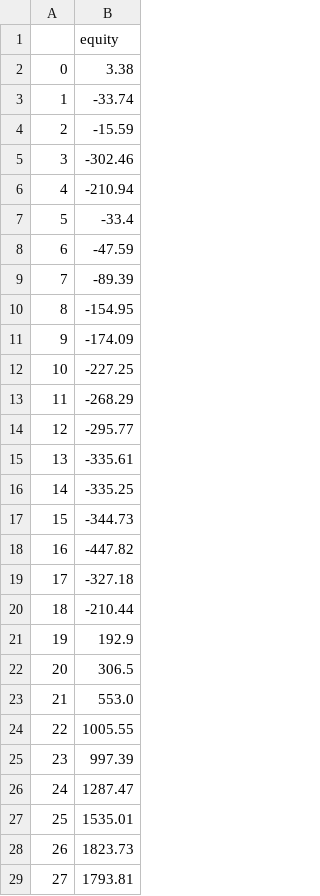
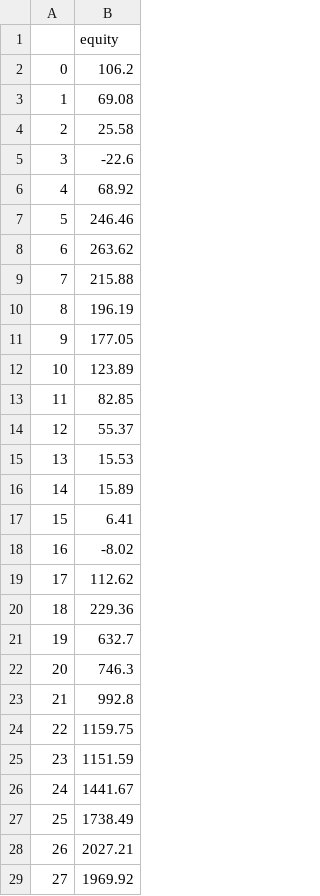
Before and after one commit to tomliu-hongxiao/cn-files, a CSV file: TSLA_Summary/short_equity.csv, drawn as a sheet; only a part is shown; the diff covers the shown part only.

Commit message:
Add files via upload

```diff
--- a/TSLA_Summary/short_equity.csv
+++ b/TSLA_Summary/short_equity.csv
@@ -1,29 +1,29 @@
 ,equity
-0,3.38
-1,-33.74
-2,-15.59
-3,-302.46
-4,-210.94
-5,-33.4
-6,-47.59
-7,-89.39
-8,-154.95
-9,-174.09
-10,-227.25
-11,-268.29
-12,-295.77
-13,-335.61
-14,-335.25
-15,-344.73
-16,-447.82
-17,-327.18
-18,-210.44
-19,192.9
-20,306.5
-21,553.0
-22,1005.55
-23,997.39
-24,1287.47
-25,1535.01
-26,1823.73
-27,1793.81
+0,106.2
+1,69.08
+2,25.58
+3,-22.6
+4,68.92
+5,246.46
+6,263.62
+7,215.88
+8,196.19
+9,177.05
+10,123.89
+11,82.85
+12,55.37
+13,15.53
+14,15.89
+15,6.41
+16,-8.02
+17,112.62
+18,229.36
+19,632.7
+20,746.3
+21,992.8
+22,1159.75
+23,1151.59
+24,1441.67
+25,1738.49
+26,2027.21
+27,1969.92
```
Also changed, not shown: 17 edited cells elsewhere in this file.
